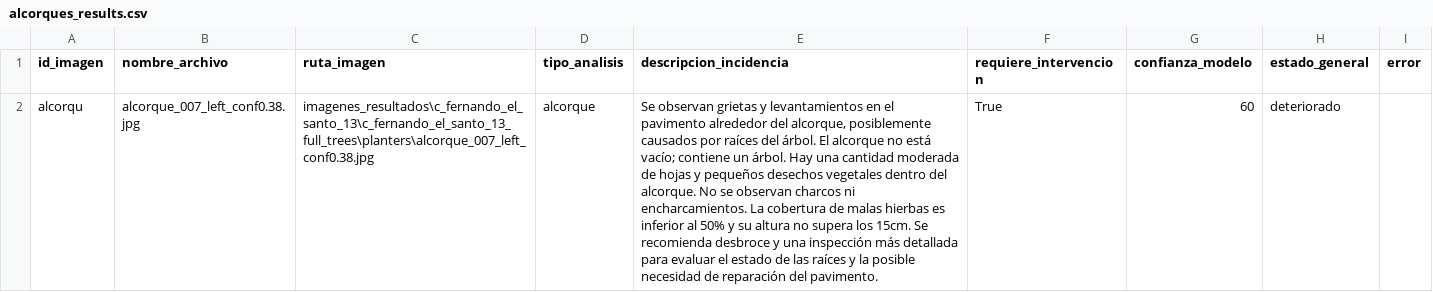
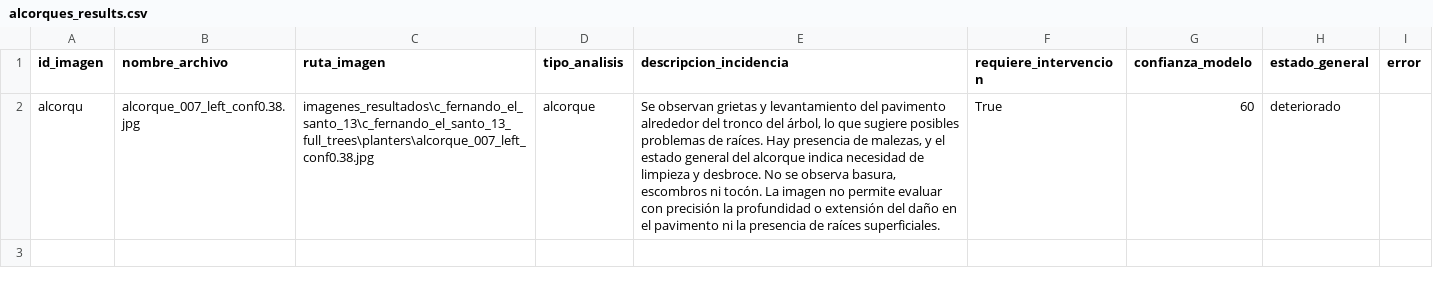
Before and after one commit to overdonebirch/scripts_demo_yolo, a CSV file: imagenes_resultados/c_fernando_el_santo_13/results/alcorques_results.csv, drawn as a sheet; the diff names each change by its address in the sheet, - before the commit and + after, or states it on an @@ line.

```diff
--- a/imagenes_resultados/c_fernando_el_santo_13/results/alcorques_results.csv
+++ b/imagenes_resultados/c_fernando_el_santo_13/results/alcorques_results.csv
-E2 (descripcion_incidencia): …grietas y levantamientos en el pavimento alrededor del alcorque, posiblemente causados por raíces del árbol. El alcorque no está vacío; contiene un árbol. Hay una cantidad moderada de hojas y pequeños desechos vegetales dentro del alcorque. No se observan charcos ni encharcamientos. La cobertura de malas hierbas es inferior al 50% y su altura no supera los 15cm. Se recomienda desbroce y una inspección más detallada para evaluar el estado de las raíces y la posible necesidad de reparación del pavimento.
+E2 (descripcion_incidencia): …grietas y levantamiento del pavimento alrededor del tronco del árbol, lo que sugiere posibles problemas de raíces. Hay presencia de malezas, y el estado general del alcorque indica necesidad de limpieza y desbroce. No se observa basura, escombros ni tocón. La imagen no permite evaluar con precisión la profundidad o extensión del daño en el pavimento ni la presencia de raíces superficiales.
```
Also changed, not shown: imagenes_resultados/c_fernando_el_santo_13/results/arboles_results.csv, 7 other files.
